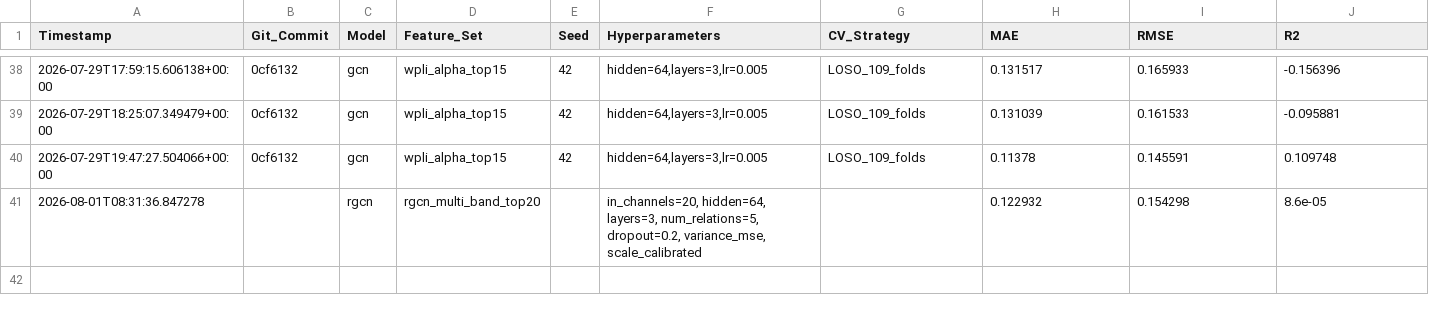
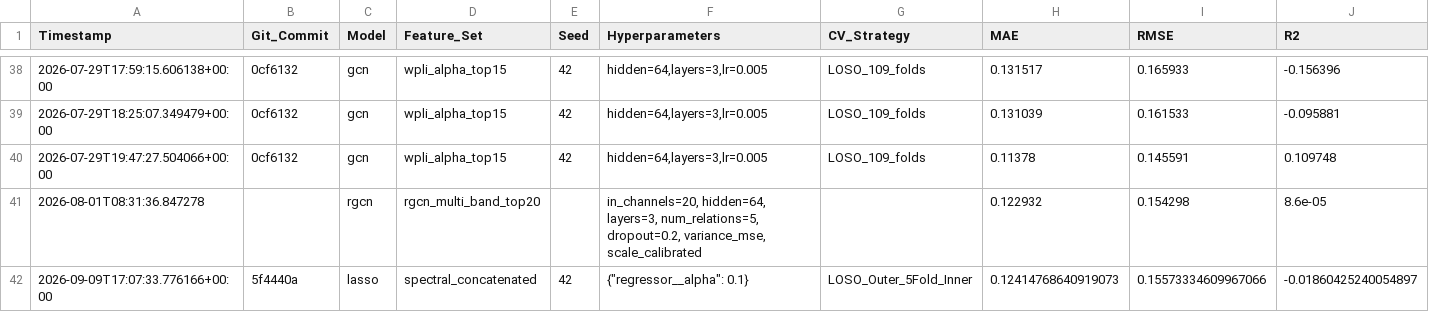
Before and after one commit to Disgusting-Orange/Personalised-EEG-BCI-calibration, a CSV file: reports/benchmark_ledger.csv, drawn as a sheet; only a part is shown, gaps mark what is left out; rows hold the shown columns only; the diff names each change by its address in the sheet, - before the commit and + after, or states it on an @@ line.

Commit message:
fix(baselines): expand Lasso regularization grid, add degeneracy checks, and standardize fair MLP ablation

```diff
--- a/reports/benchmark_ledger.csv
+++ b/reports/benchmark_ledger.csv
+row 42: 2026-09-09T17:07:33.776166+00:00 | 5f4440a | lasso | spectral_concatenated | 42 | {"regressor__alpha": 0.1} | LOSO_Outer_5Fold_Inner | 0.12414768640919073 | 0.15573334609967066 | -0.01860425240054897
```
Also changed, not shown: 6 other files.
